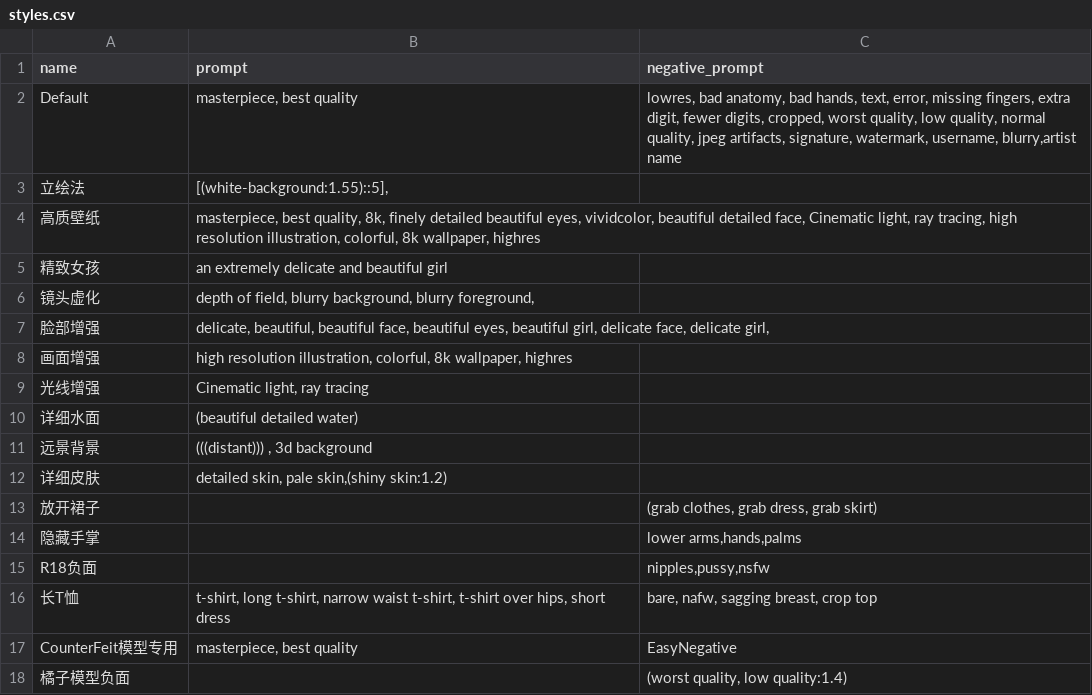
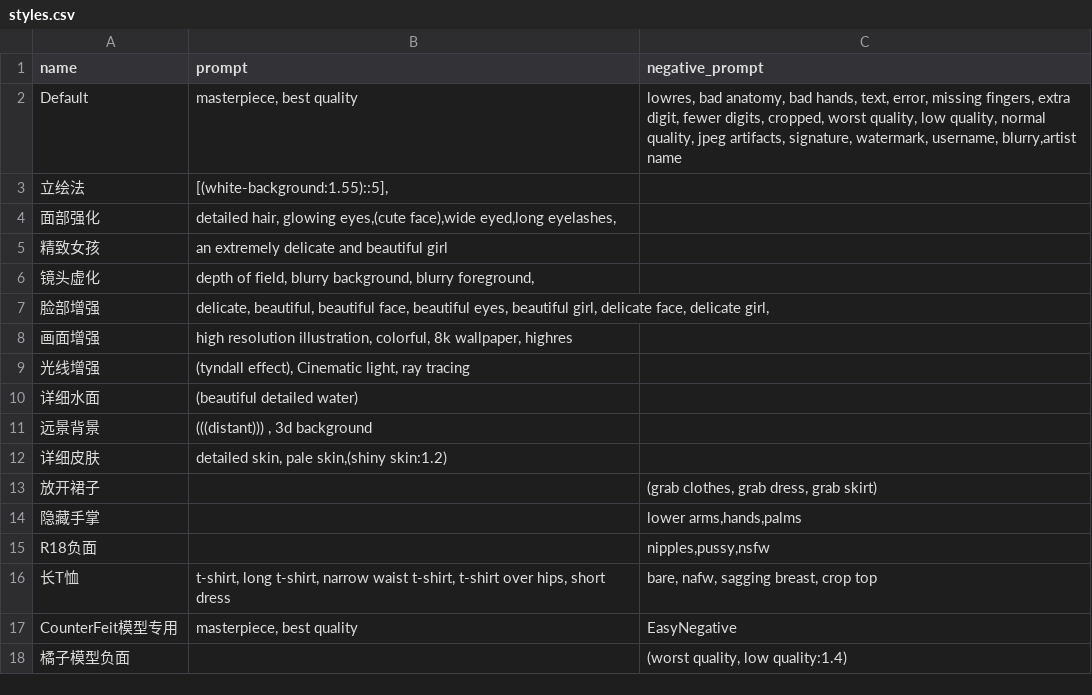
Before and after one commit to ywlpLMblack/sd-configs2, a CSV file: dist/styles.csv, drawn as a sheet.

Commit message:
Update styles.csv

```diff
--- a/dist/styles.csv
+++ b/dist/styles.csv
@@ -3,3 +3,3 @@ Default,"masterpiece, best quality","lowres, bad anatomy, bad hands, text, error
 立绘法,"[(white-background:1.55)::5],",
-高质壁纸,"masterpiece, best quality, 8k, finely detailed beautiful eyes, vividcolor, beautiful detailed face, Cinematic light, ray tracing, high resolution illustration, colorful, 8k wallpaper, highres",
+面部强化,"detailed hair, glowing eyes,(cute face),wide eyed,long eyelashes,",
 精致女孩,an extremely delicate and beautiful girl,
@@ -8,3 +8,3 @@ Default,"masterpiece, best quality","lowres, bad anatomy, bad hands, text, error
 画面增强,"high resolution illustration, colorful, 8k wallpaper, highres",
-光线增强,"Cinematic light, ray tracing",
+光线增强,"(tyndall effect), Cinematic light, ray tracing",
 详细水面,"(beautiful detailed water)",
```
